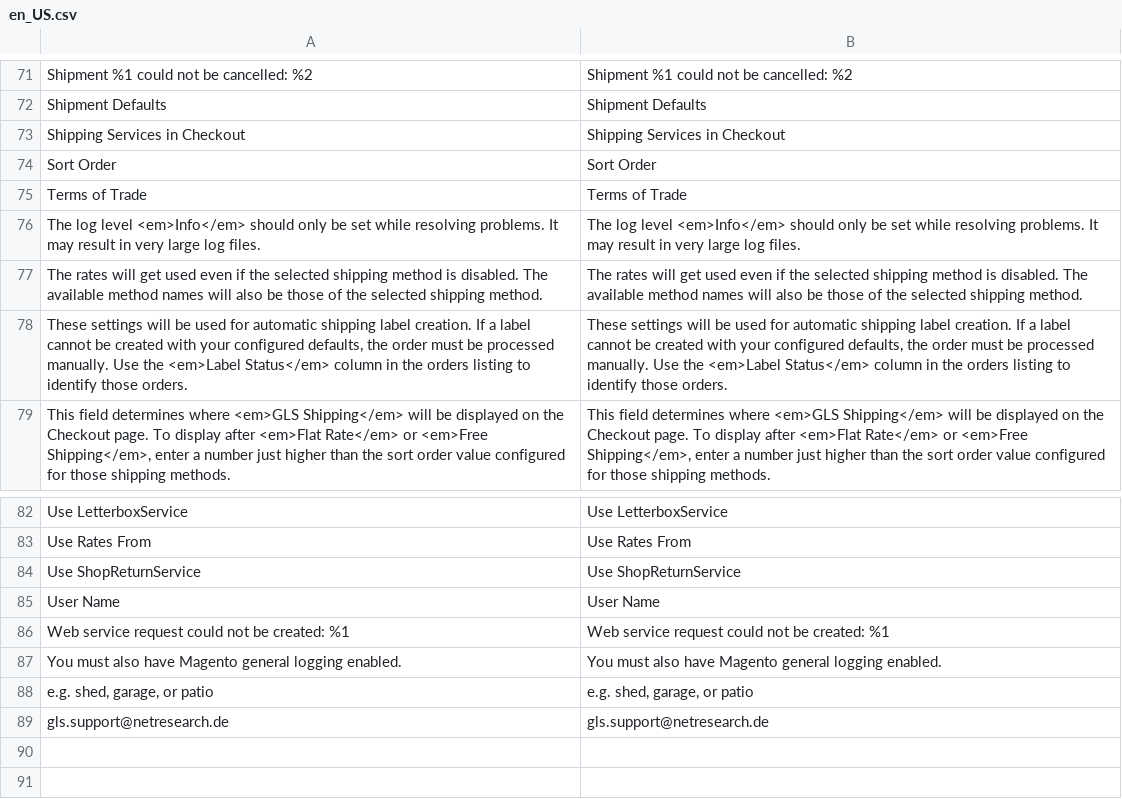
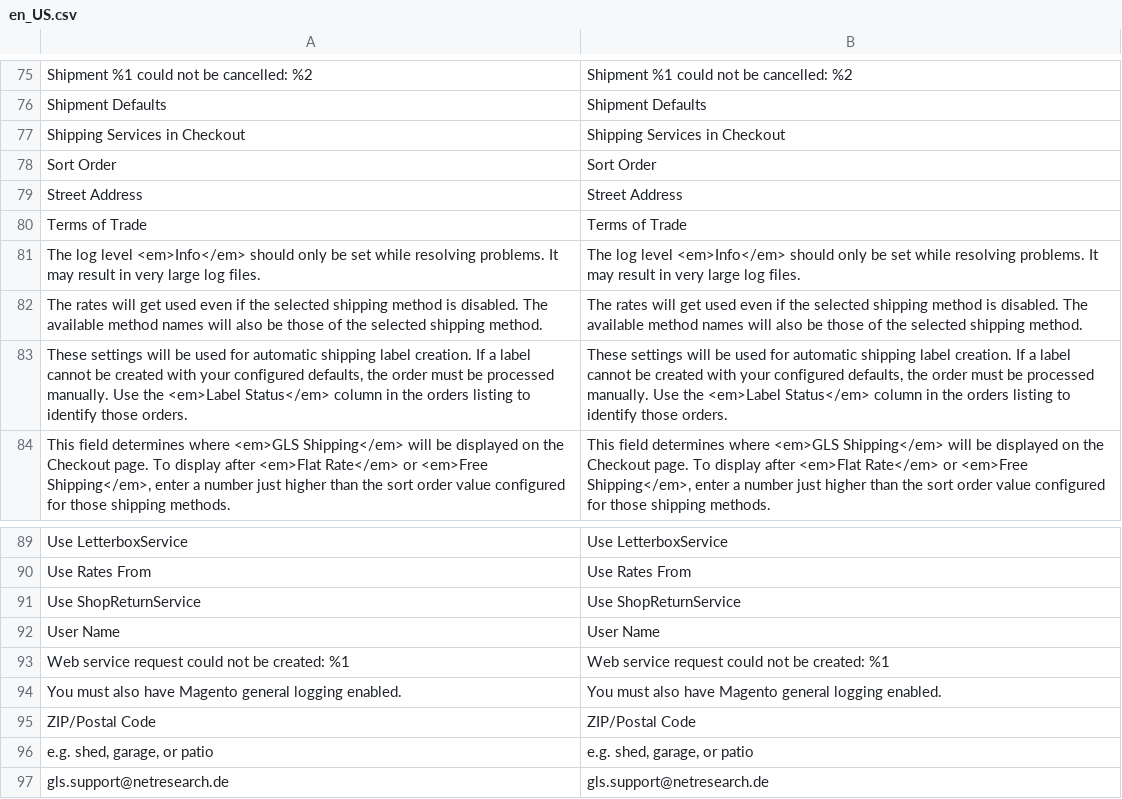
Before and after one commit to netresearch/gls-shipping-m2, a CSV file: i18n/en_US.csv, drawn as a sheet; only a part is shown, gaps mark what is left out; the diff covers the shown part only; the diff names each change by its address in the sheet, - before the commit and + after, or states it on an @@ line.

```diff
--- a/i18n/en_US.csv
+++ b/i18n/en_US.csv
+row 79: Street Address | Street Address
+row 95: ZIP/Postal Code | ZIP/Postal Code
```
Also changed, not shown: 7 added rows and 1 removed row elsewhere in this file, i18n/de_DE.csv, 6 other files.
